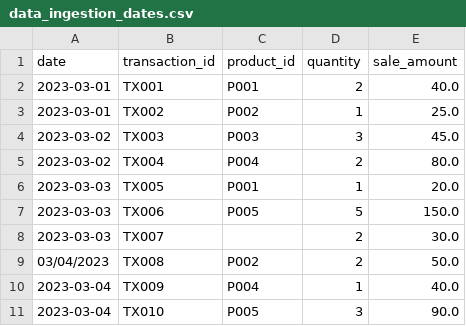
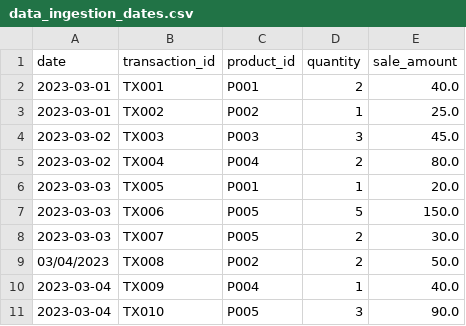
Before and after one commit to sdoylelambda/process_data_script, a CSV file: data_ingestion_dates.csv, drawn as a sheet.

```diff
--- a/data_ingestion_dates.csv
+++ b/data_ingestion_dates.csv
@@ -7,3 +7,3 @@ date,transaction_id,product_id,quantity,sale_amount
 2023-03-03,TX006,P005,5,150.0
-2023-03-03,TX007,,2,30.0
+2023-03-03,TX007,P005,2,30.0
 03/04/2023,TX008,P002,2,50.0
```
Also changed, not shown: 7 other files.
